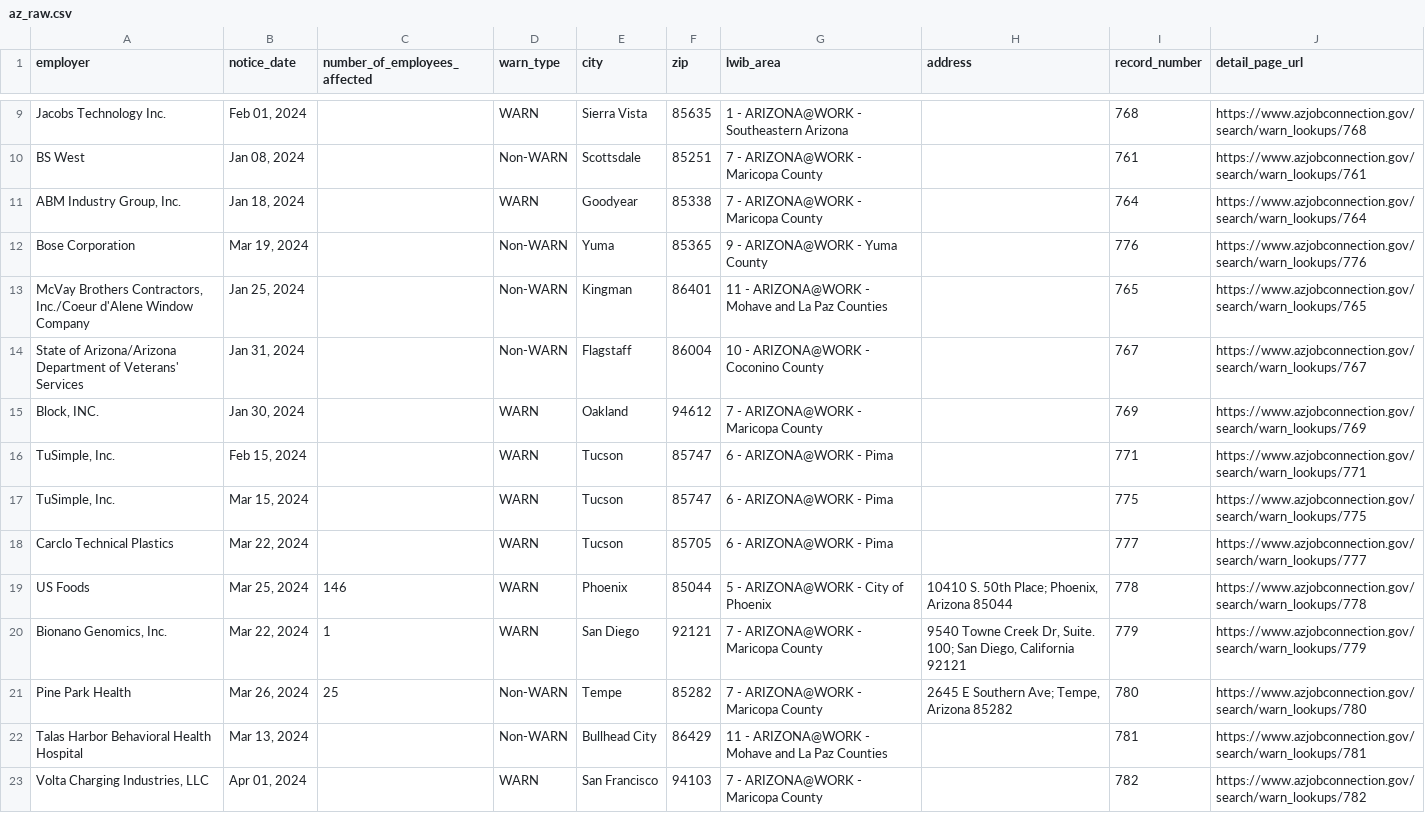
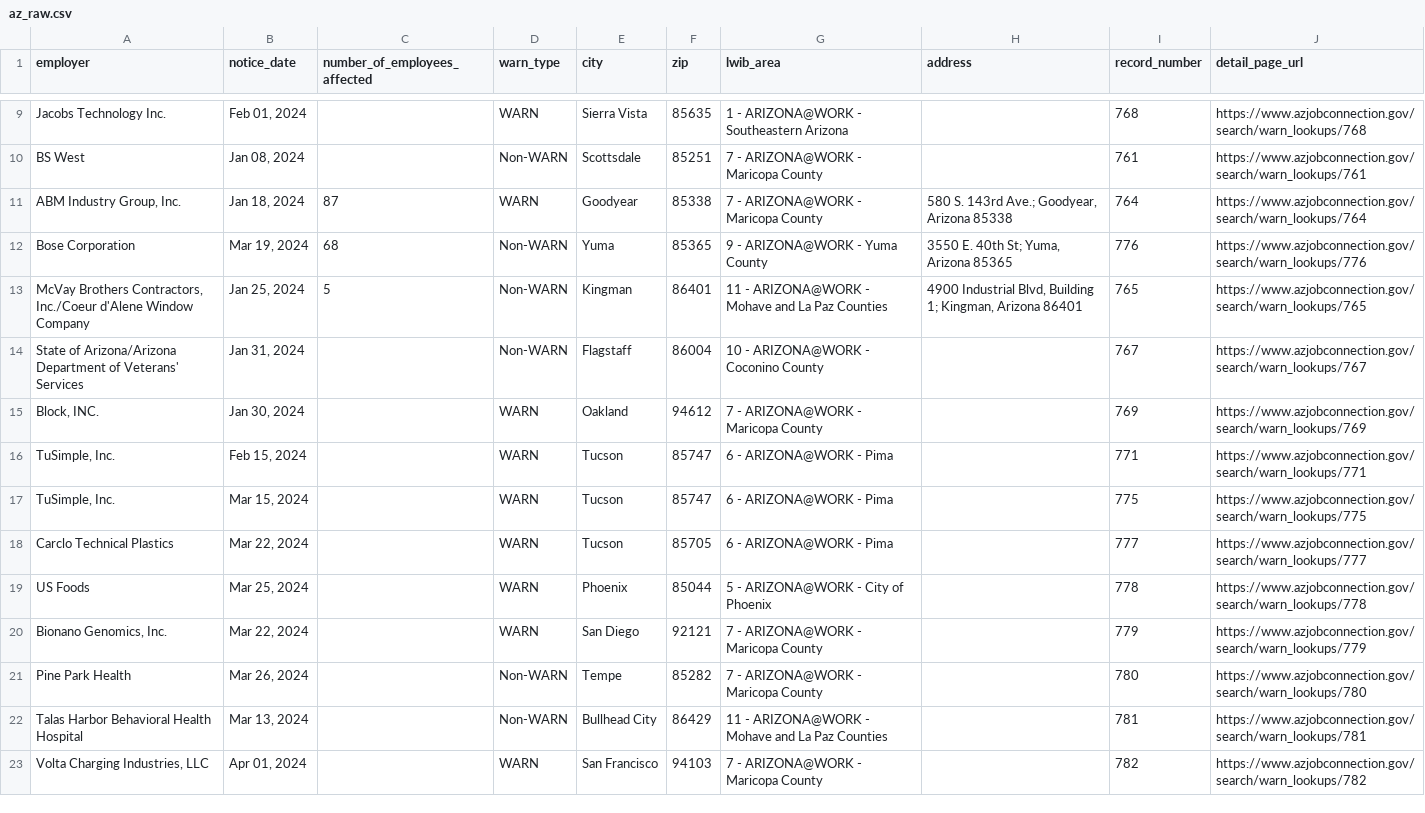
Before and after one commit to biglocalnews/layoff-watch, a CSV file: data/warn-scraper/cache/az_raw.csv, drawn as a sheet; only a part is shown, gaps mark what is left out.

```diff
--- a/data/warn-scraper/cache/az_raw.csv
+++ b/data/warn-scraper/cache/az_raw.csv
@@ -10,5 +10,5 @@ Jacobs Technology Inc.,"Feb 01, 2024",,WARN,Sierra Vista,85635,1 - ARIZONA@WORK
 BS West,"Jan 08, 2024",,Non-WARN,Scottsdale,85251,7 - ARIZONA@WORK - Maricopa County,,761,https://www.azjobconnection.gov/search/warn_lookups/761
-"ABM Industry Group, Inc.","Jan 18, 2024",,WARN,Goodyear,85338,7 - ARIZONA@WORK - Maricopa County,,764,https://www.azjobconnection.gov/search/warn_lookups/764
-Bose Corporation,"Mar 19, 2024",,Non-WARN,Yuma,85365,9 - ARIZONA@WORK - Yuma County,,776,https://www.azjobconnection.gov/search/warn_lookups/776
-"McVay Brothers Contractors, Inc./Coeur d'Alene Window Company","Jan 25, 2024",,Non-WARN,Kingman,86401,11 - ARIZONA@WORK - Mohave and La Paz Counties,,765,https://www.azjobconnection.gov/search/warn_lookups/765
+"ABM Industry Group, Inc.","Jan 18, 2024",87,WARN,Goodyear,85338,7 - ARIZONA@WORK - Maricopa County,"580 S. 143rd Ave.; Goodyear, Arizona 85338",764,https://www.azjobconnection.gov/search/warn_lookups/764
+Bose Corporation,"Mar 19, 2024",68,Non-WARN,Yuma,85365,9 - ARIZONA@WORK - Yuma County,"3550 E. 40th St; Yuma, Arizona 85365",776,https://www.azjobconnection.gov/search/warn_lookups/776
+"McVay Brothers Contractors, Inc./Coeur d'Alene Window Company","Jan 25, 2024",5,Non-WARN,Kingman,86401,11 - ARIZONA@WORK - Mohave and La Paz Counties,"4900 Industrial Blvd, Building 1; Kingman, Arizona 86401",765,https://www.azjobconnection.gov/search/warn_lookups/765
 State of Arizona/Arizona Department of Veterans' Services,"Jan 31, 2024",,Non-WARN,Flagstaff,86004,10 - ARIZONA@WORK - Coconino County,,767,https://www.azjobconnection.gov/search/warn_lookups/767
@@ -18,5 +18,5 @@ State of Arizona/Arizona Department of Veterans' Services,"Jan 31, 2024",,Non-WA
 Carclo Technical Plastics,"Mar 22, 2024",,WARN,Tucson,85705,6 - ARIZONA@WORK - Pima,,777,https://www.azjobconnection.gov/search/warn_lookups/777
-US Foods,"Mar 25, 2024",146,WARN,Phoenix,85044,5 - ARIZONA@WORK - City of Phoenix,"10410 S. 50th Place; Phoenix, Arizona 85044",778,https://www.azjobconnection.gov/search/warn_lookups/778
-"Bionano Genomics, Inc.","Mar 22, 2024",1,WARN,San Diego,92121,7 - ARIZONA@WORK - Maricopa County,"9540 Towne Creek Dr, Suite. 100; San Diego, California 92121",779,https://www.azjobconnection.gov/search/warn_lookups/779
-Pine Park Health,"Mar 26, 2024",25,Non-WARN,Tempe,85282,7 - ARIZONA@WORK - Maricopa County,"2645 E Southern Ave; Tempe, Arizona 85282",780,https://www.azjobconnection.gov/search/warn_lookups/780
+US Foods,"Mar 25, 2024",,WARN,Phoenix,85044,5 - ARIZONA@WORK - City of Phoenix,,778,https://www.azjobconnection.gov/search/warn_lookups/778
+"Bionano Genomics, Inc.","Mar 22, 2024",,WARN,San Diego,92121,7 - ARIZONA@WORK - Maricopa County,,779,https://www.azjobconnection.gov/search/warn_lookups/779
+Pine Park Health,"Mar 26, 2024",,Non-WARN,Tempe,85282,7 - ARIZONA@WORK - Maricopa County,,780,https://www.azjobconnection.gov/search/warn_lookups/780
 Talas Harbor Behavioral Health Hospital,"Mar 13, 2024",,Non-WARN,Bullhead City,86429,11 - ARIZONA@WORK - Mohave and La Paz Counties,,781,https://www.azjobconnection.gov/search/warn_lookups/781
```
Also changed, not shown: data/warn-scraper/exports/az.csv, 10 other files.
